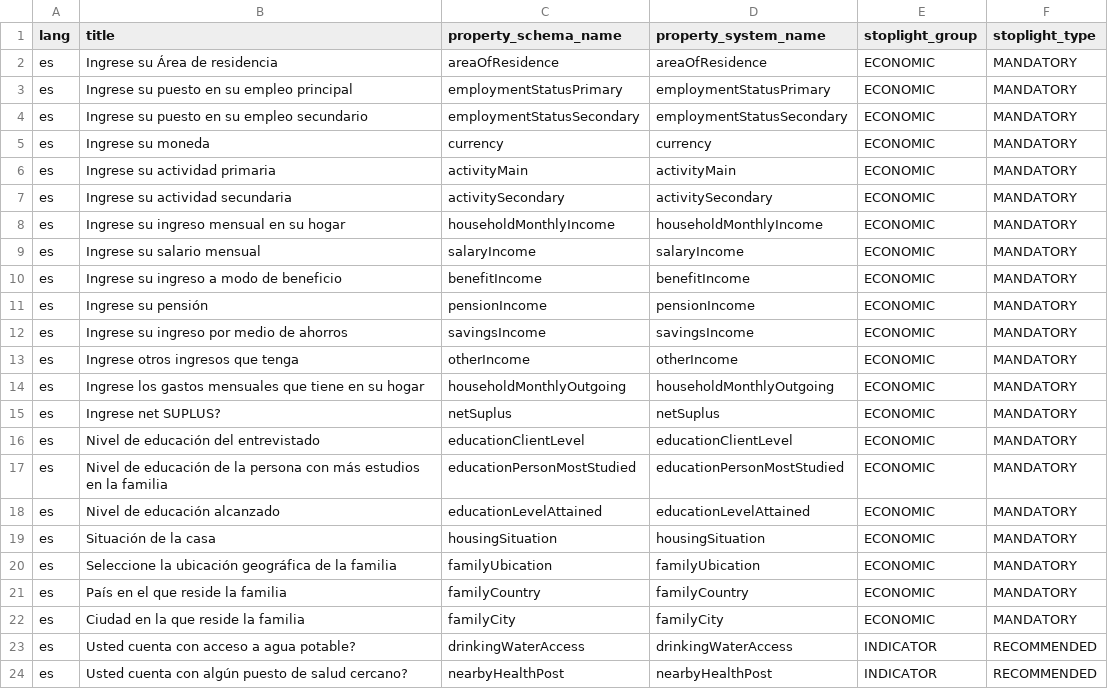
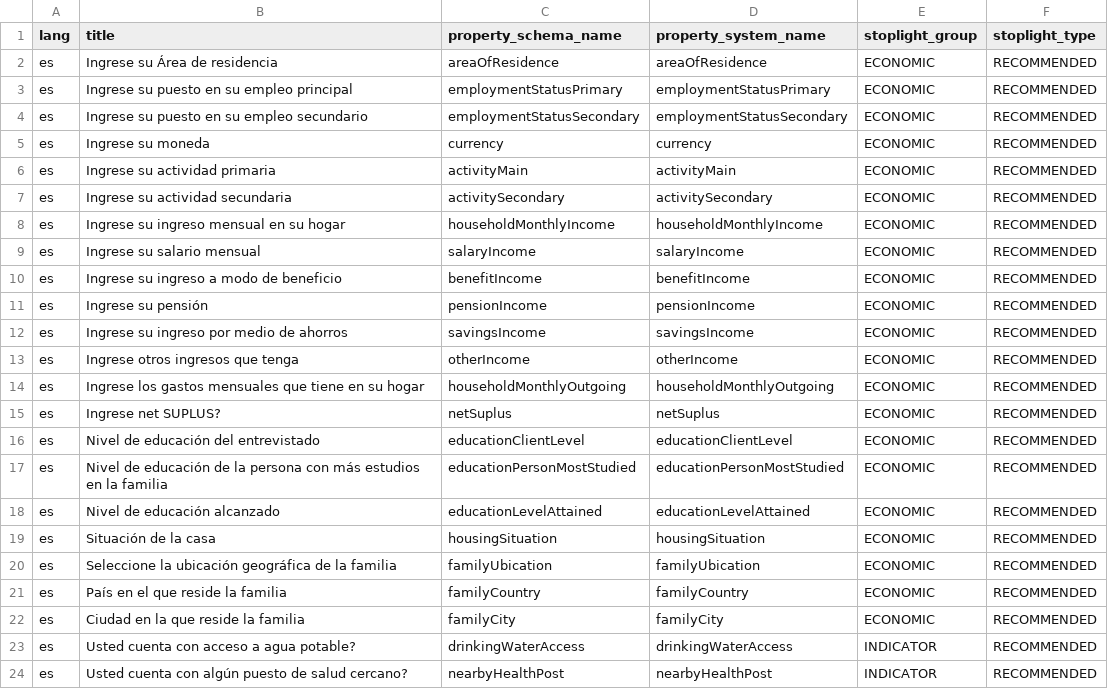
Before and after one commit to srpablino/FP-PSP-SERVER, a CSV file: src/main/resources/db/seed_data/snapshots_properties_attributes.csv, drawn as a sheet; only a part is shown.

Commit message:
Change all economic properties to RECOMMENDED

```diff
--- a/src/main/resources/db/seed_data/snapshots_properties_attributes.csv
+++ b/src/main/resources/db/seed_data/snapshots_properties_attributes.csv
@@ -1,23 +1,23 @@
 lang;title;property_schema_name;property_system_name;stoplight_group;stoplight_type
-es;Ingrese su Área de residencia;areaOfResidence;areaOfResidence;ECONOMIC;MANDATORY
-es;Ingrese su puesto en su empleo principal;employmentStatusPrimary;employmentStatusPrimary;ECONOMIC;MANDATORY
-es;Ingrese su puesto en su empleo secundario;employmentStatusSecondary;employmentStatusSecondary;ECONOMIC;MANDATORY
-es;Ingrese su moneda;currency;currency;ECONOMIC;MANDATORY
-es;Ingrese su actividad primaria;activityMain;activityMain;ECONOMIC;MANDATORY
-es;Ingrese su actividad secundaria;activitySecondary;activitySecondary;ECONOMIC;MANDATORY
-es;Ingrese su ingreso mensual en su hogar;householdMonthlyIncome;householdMonthlyIncome;ECONOMIC;MANDATORY
-es;Ingrese su salario mensual;salaryIncome;salaryIncome;ECONOMIC;MANDATORY
-es;Ingrese su ingreso a modo de beneficio;benefitIncome;benefitIncome;ECONOMIC;MANDATORY
-es;Ingrese su pensión;pensionIncome;pensionIncome;ECONOMIC;MANDATORY
-es;Ingrese su ingreso por medio de ahorros;savingsIncome;savingsIncome;ECONOMIC;MANDATORY
-es;Ingrese otros ingresos que tenga;otherIncome;otherIncome;ECONOMIC;MANDATORY
-es;Ingrese los gastos mensuales que tiene en su hogar;householdMonthlyOutgoing;householdMonthlyOutgoing;ECONOMIC;MANDATORY
-es;Ingrese net SUPLUS?;netSuplus;netSuplus;ECONOMIC;MANDATORY
-es;Nivel de educación del entrevistado;educationClientLevel;educationClientLevel;ECONOMIC;MANDATORY
-es;Nivel de educación de la persona con más estudios en la familia;educationPersonMostStudied;educationPersonMostStudied;ECONOMIC;MANDATORY
-es;Nivel de educación alcanzado;educationLevelAttained;educationLevelAttained;ECONOMIC;MANDATORY
-es;Situación de la casa;housingSituation;housingSituation;ECONOMIC;MANDATORY
-es;Seleccione la ubicación geográfica de la familia;familyUbication;familyUbication;ECONOMIC;MANDATORY
-es;País en el que reside la familia;familyCountry;familyCountry;ECONOMIC;MANDATORY
-es;Ciudad en la que reside la familia;familyCity;familyCity;ECONOMIC;MANDATORY
+es;Ingrese su Área de residencia;areaOfResidence;areaOfResidence;ECONOMIC;RECOMMENDED
+es;Ingrese su puesto en su empleo principal;employmentStatusPrimary;employmentStatusPrimary;ECONOMIC;RECOMMENDED
+es;Ingrese su puesto en su empleo secundario;employmentStatusSecondary;employmentStatusSecondary;ECONOMIC;RECOMMENDED
+es;Ingrese su moneda;currency;currency;ECONOMIC;RECOMMENDED
+es;Ingrese su actividad primaria;activityMain;activityMain;ECONOMIC;RECOMMENDED
+es;Ingrese su actividad secundaria;activitySecondary;activitySecondary;ECONOMIC;RECOMMENDED
+es;Ingrese su ingreso mensual en su hogar;householdMonthlyIncome;householdMonthlyIncome;ECONOMIC;RECOMMENDED
+es;Ingrese su salario mensual;salaryIncome;salaryIncome;ECONOMIC;RECOMMENDED
+es;Ingrese su ingreso a modo de beneficio;benefitIncome;benefitIncome;ECONOMIC;RECOMMENDED
+es;Ingrese su pensión;pensionIncome;pensionIncome;ECONOMIC;RECOMMENDED
+es;Ingrese su ingreso por medio de ahorros;savingsIncome;savingsIncome;ECONOMIC;RECOMMENDED
+es;Ingrese otros ingresos que tenga;otherIncome;otherIncome;ECONOMIC;RECOMMENDED
+es;Ingrese los gastos mensuales que tiene en su hogar;householdMonthlyOutgoing;householdMonthlyOutgoing;ECONOMIC;RECOMMENDED
+es;Ingrese net SUPLUS?;netSuplus;netSuplus;ECONOMIC;RECOMMENDED
+es;Nivel de educación del entrevistado;educationClientLevel;educationClientLevel;ECONOMIC;RECOMMENDED
+es;Nivel de educación de la persona con más estudios en la familia;educationPersonMostStudied;educationPersonMostStudied;ECONOMIC;RECOMMENDED
+es;Nivel de educación alcanzado;educationLevelAttained;educationLevelAttained;ECONOMIC;RECOMMENDED
+es;Situación de la casa;housingSituation;housingSituation;ECONOMIC;RECOMMENDED
+es;Seleccione la ubicación geográfica de la familia;familyUbication;familyUbication;ECONOMIC;RECOMMENDED
+es;País en el que reside la familia;familyCountry;familyCountry;ECONOMIC;RECOMMENDED
+es;Ciudad en la que reside la familia;familyCity;familyCity;ECONOMIC;RECOMMENDED
 es;Usted cuenta con acceso a agua potable?;drinkingWaterAccess;drinkingWaterAccess;INDICATOR;RECOMMENDED
```
